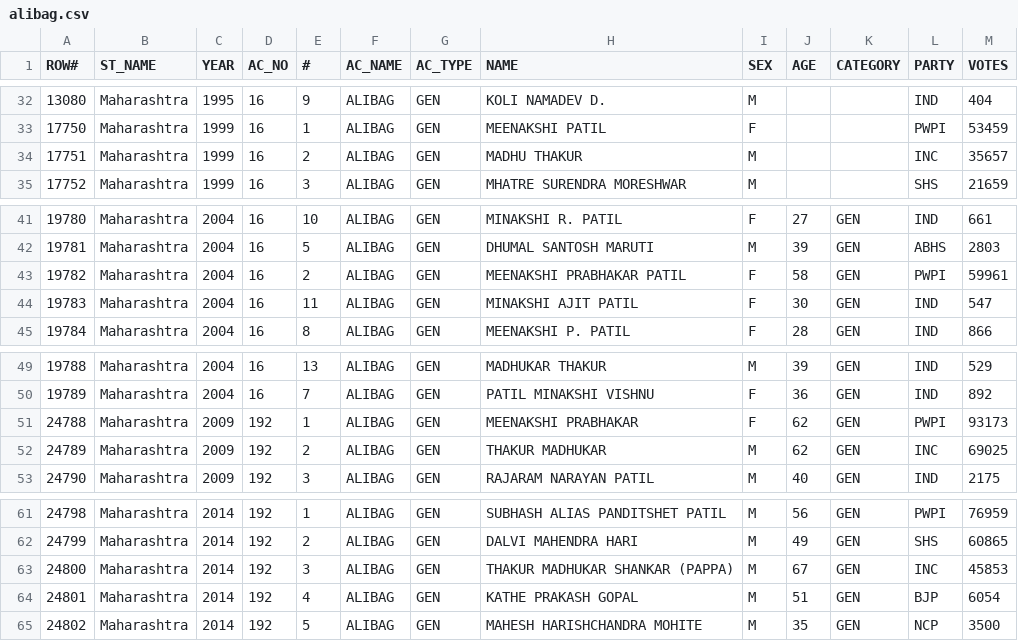
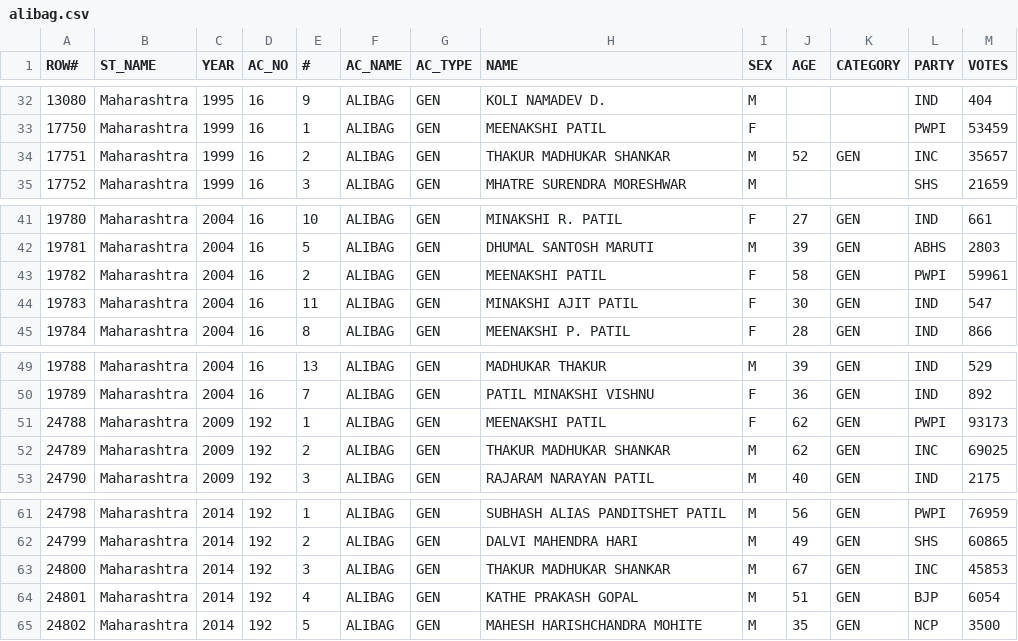
Before and after one commit to yantraguru/mahaele, a CSV file: data/alibag.csv, drawn as a sheet; only a part is shown, gaps mark what is left out; the diff names each change by its address in the sheet, - before the commit and + after, or states it on an @@ line.

```diff
--- a/data/alibag.csv
+++ b/data/alibag.csv
-H34 (NAME): MADHU THAKUR
+H34 (NAME): THAKUR MADHUKAR SHANKAR
-J34 (AGE): (empty)
+J34 (AGE): 52
-K34 (CATEGORY): (empty)
+K34 (CATEGORY): GEN
-H43 (NAME): MEENAKSHI PRABHAKAR PATIL
+H43 (NAME): MEENAKSHI PATIL
-H51 (NAME): MEENAKSHI PRABHAKAR
+H51 (NAME): MEENAKSHI PATIL
-H52 (NAME): THAKUR MADHUKAR
+H52 (NAME): THAKUR MADHUKAR SHANKAR
-H63 (NAME): THAKUR MADHUKAR SHANKAR (PAPPA)
+H63 (NAME): THAKUR MADHUKAR SHANKAR
```
Also changed, not shown: data/karjat.csv, data/pen.csv, 5 other files.
